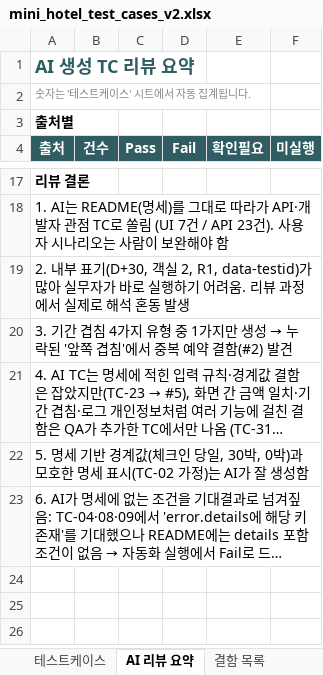
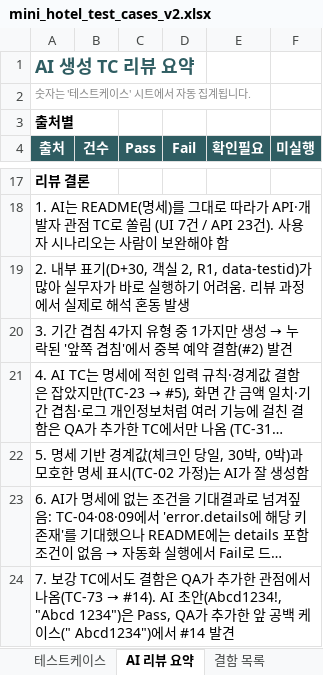
Before and after one commit to sophiachae/hotel-booking-qa, an Excel workbook: docs/mini_hotel_test_cases_v2.xlsx, sheet AI 리뷰 요약, drawn as a sheet; only a part is shown, gaps mark what is left out; long unchanged cells end in …; values as stored, in another font and other column widths than the file's, no borders; the diff names each change by its address in the sheet, - before the commit and + after, or states it on an @@ line.

```diff
--- a/docs/mini_hotel_test_cases_v2.xlsx (sheet AI 리뷰 요약)
+++ b/docs/mini_hotel_test_cases_v2.xlsx (sheet AI 리뷰 요약)
+row 24: 7. 보강 TC에서도 결함은 QA가 추가한 관점에서 나옴(TC-73 → #14). AI 초안(Abcd1234!, "Abcd 1234")은 Pass, QA가 추가한 앞 공백 케이스(" Abcd1234")에서 #14 발견
```
